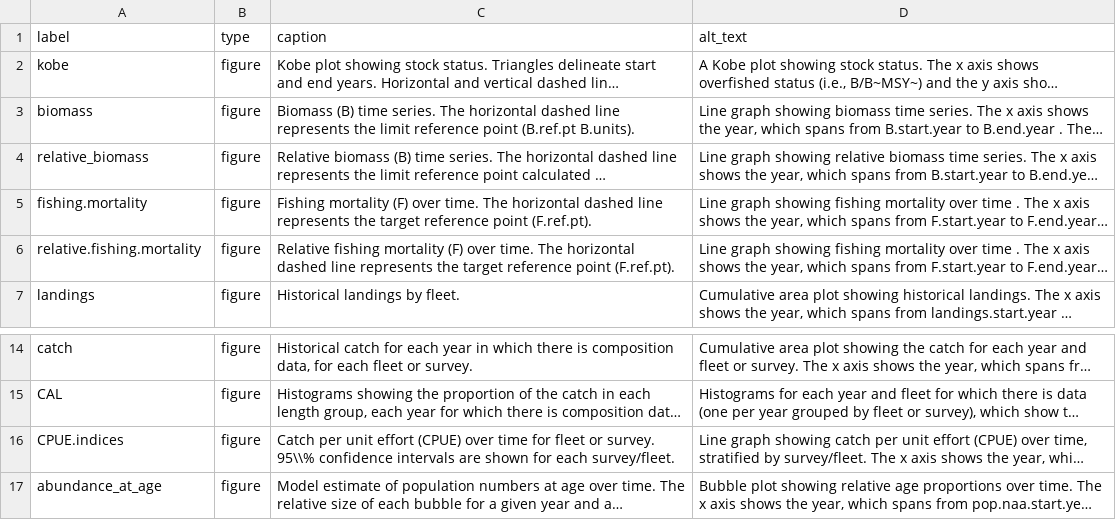
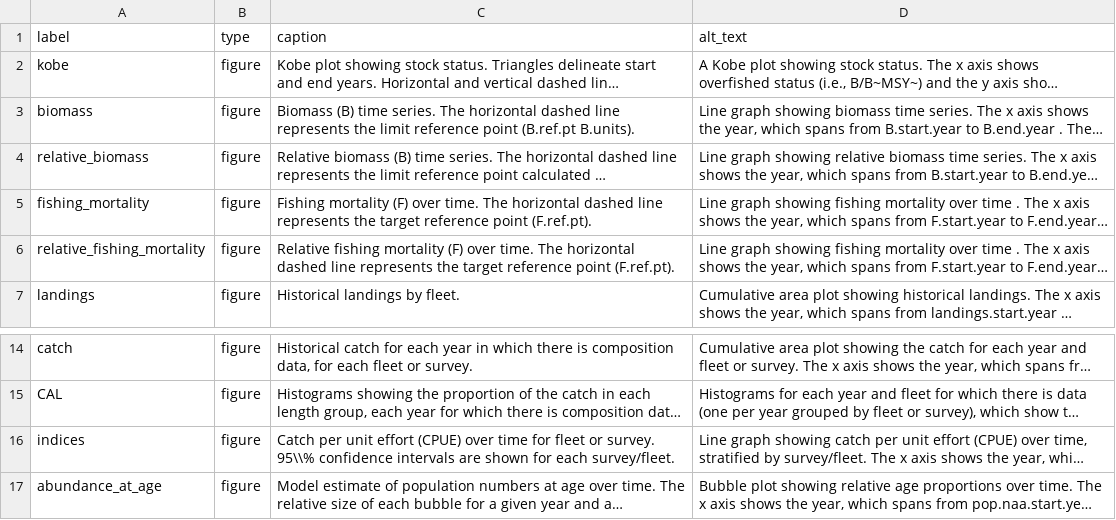
Before and after one commit to nmfs-ost/stockplotr, a CSV file: inst/resources/captions_alt_text_template.csv, drawn as a sheet; only a part is shown, gaps mark what is left out; long unchanged cells end in …; the diff names each change by its address in the sheet, - before the commit and + after, or states it on an @@ line.

Commit message:
Replace fishing.mortality and CPUE.indices with full names of plots for labels (fishing_mortality and indices, respectively)

```diff
--- a/inst/resources/captions_alt_text_template.csv
+++ b/inst/resources/captions_alt_text_template.csv
-A5 (label): fishing.mortality
+A5 (label): fishing_mortality
-A6 (label): relative.fishing.mortality
+A6 (label): relative_fishing_mortality
-A16 (label): CPUE.indices
+A16 (label): indices
```
Also changed, not shown: 3 other files.
